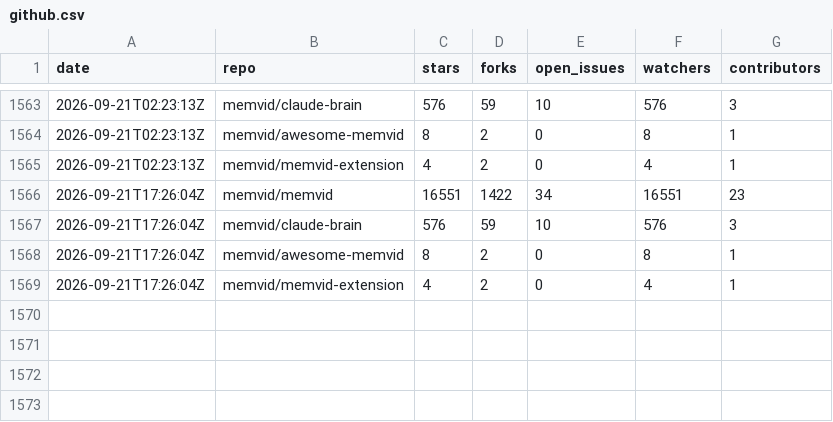
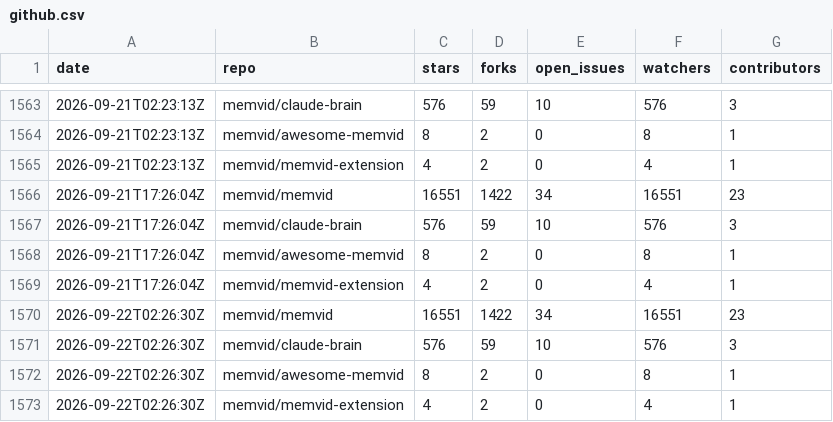
Before and after one commit to sldr-se/bad-brain, a CSV file: analysis/metrics/github.csv, drawn as a sheet; only a part is shown, gaps mark what is left out.

```diff
--- a/analysis/metrics/github.csv
+++ b/analysis/metrics/github.csv
@@ -1569 +1569,5 @@ date,repo,stars,forks,open_issues,watchers,contributors
 2026-09-21T17:26:04Z,memvid/memvid-extension,4,2,0,4,1
+2026-09-22T02:26:30Z,memvid/memvid,16551,1422,34,16551,23
+2026-09-22T02:26:30Z,memvid/claude-brain,576,59,10,576,3
+2026-09-22T02:26:30Z,memvid/awesome-memvid,8,2,0,8,1
+2026-09-22T02:26:30Z,memvid/memvid-extension,4,2,0,4,1
```
Also changed, not shown: analysis/metrics/crates.csv, analysis/metrics/npm.csv, 5 other files.
